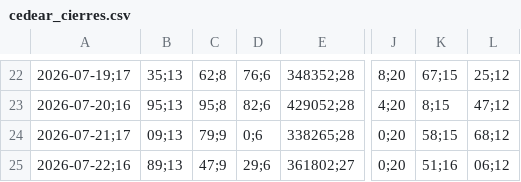
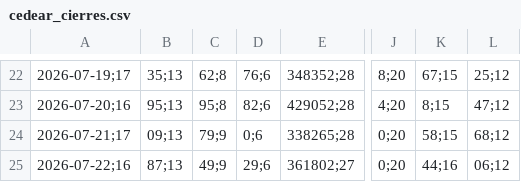
Before and after one commit to Brunogatti79/inversiones-bursatiles, a CSV file: data/cedear_cierres.csv, drawn as a sheet; only a part is shown, gaps mark what is left out; the diff names each change by its address in the sheet, - before the commit and + after, or states it on an @@ line.

Commit message:
auto: cedear_cierres 2026-07-22 14:59

```diff
--- a/data/cedear_cierres.csv
+++ b/data/cedear_cierres.csv
-B25: 89;13
+B25: 87;13
-C25: 47;9
+C25: 49;9
-K25: 51;16
+K25: 44;16
```
